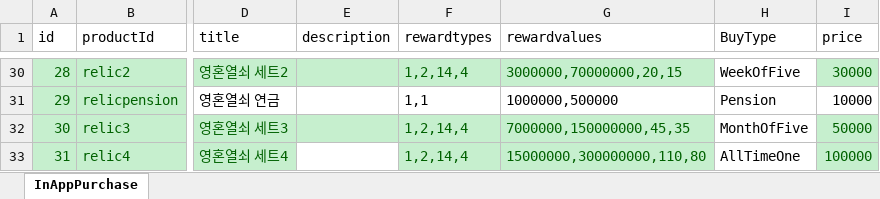
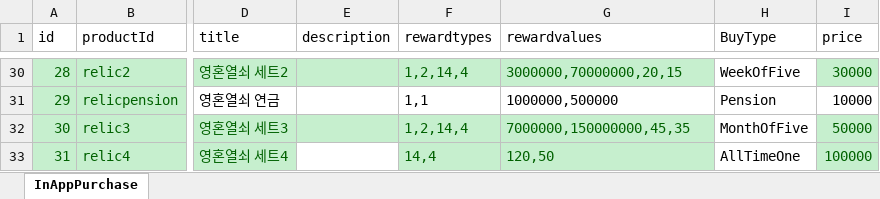
Before and after one commit to luckyzwei/Yosaki, an Excel workbook: Assets/06.Table/InAppPurchase.xlsx, sheet InAppPurchase, drawn as a sheet; only a part is shown, gaps mark what is left out; values as stored, in another font and other column widths than the file's, no borders; the diff names each change by its address in the sheet, - before the commit and + after, or states it on an @@ line.

```diff
--- a/Assets/06.Table/InAppPurchase.xlsx (sheet InAppPurchase)
+++ b/Assets/06.Table/InAppPurchase.xlsx (sheet InAppPurchase)
-F33 (rewardtypes): 1,2,14,4
+F33 (rewardtypes): 14,4
-G33 (rewardvalues): 15000000,300000000,110,80
+G33 (rewardvalues): 120,50
```
Also changed, not shown: Assets/06.Table/PetEquipment.xlsx, Assets/06.Table/RelicTable.xlsx, 10 other files.
